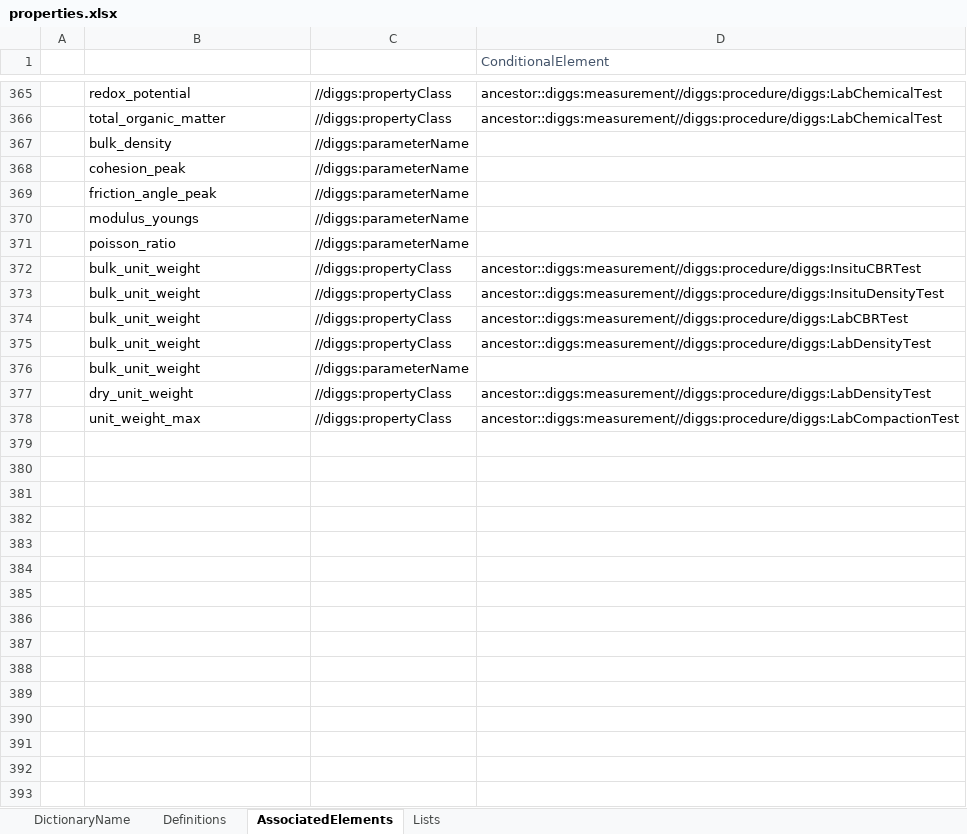
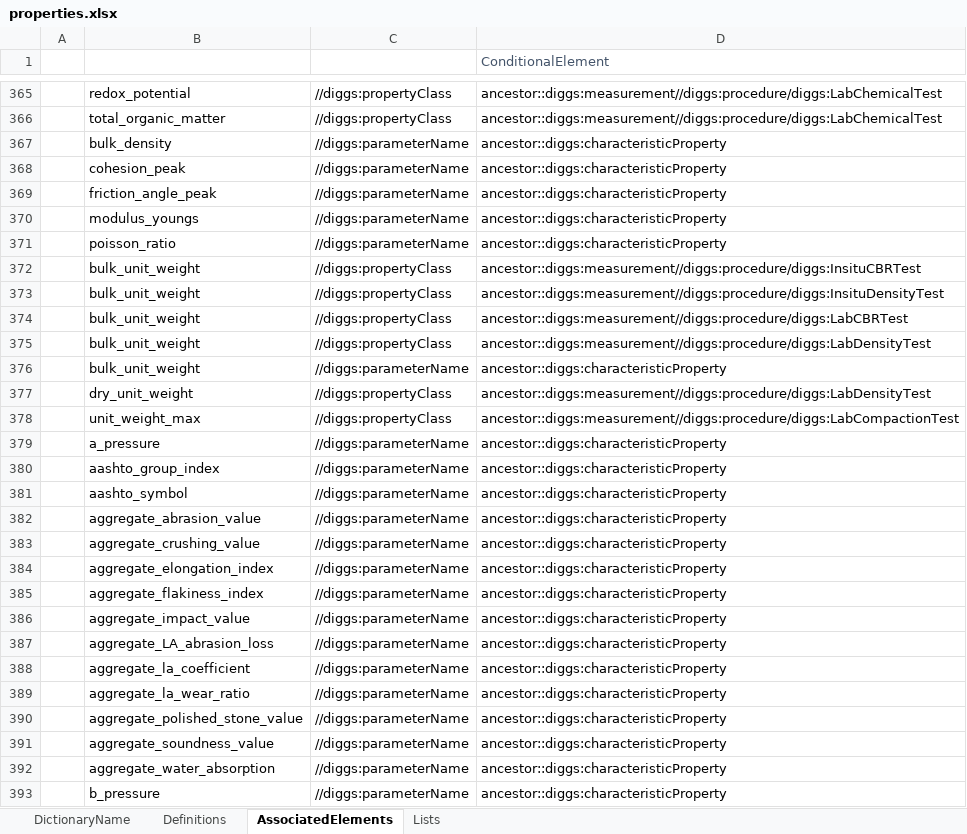
Before and after one commit to DIGGSml/def, an Excel workbook: Codelist Excel Files and Conversion Templates to XML/properties.xlsx, sheet AssociatedElements, drawn as a sheet; only a part is shown, gaps mark what is left out; values as stored, in another font and other column widths than the file's, no borders; table styles not drawn; the diff covers the shown part only; the diff names each change by its address in the sheet, - before the commit and + after, or states it on an @@ line.

```diff
--- a/Codelist Excel Files and Conversion Templates to XML/properties.xlsx (sheet AssociatedElements)
+++ b/Codelist Excel Files and Conversion Templates to XML/properties.xlsx (sheet AssociatedElements)
-D367:D371 (ConditionalElement): (empty)
+D367:D371 (ConditionalElement): ancestor::diggs:characteristicProperty
-D376 (ConditionalElement): (empty)
+D376 (ConditionalElement): ancestor::diggs:characteristicProperty
+row 379:  | a_pressure | //diggs:parameterName | ancestor::diggs:characteristicProperty
+row 380:  | aashto_group_index | //diggs:parameterName | ancestor::diggs:characteristicProperty
+row 381:  | aashto_symbol | //diggs:parameterName | ancestor::diggs:characteristicProperty
+row 382:  | aggregate_abrasion_value | //diggs:parameterName | ancestor::diggs:characteristicProperty
+row 383:  | aggregate_crushing_value | //diggs:parameterName | ancestor::diggs:characteristicProperty
+row 384:  | aggregate_elongation_index | //diggs:parameterName | ancestor::diggs:characteristicProperty
+row 385:  | aggregate_flakiness_index | //diggs:parameterName | ancestor::diggs:characteristicProperty
+row 386:  | aggregate_impact_value | //diggs:parameterName | ancestor::diggs:characteristicProperty
+row 387:  | aggregate_LA_abrasion_loss | //diggs:parameterName | ancestor::diggs:characteristicProperty
+row 388:  | aggregate_la_coefficient | //diggs:parameterName | ancestor::diggs:characteristicProperty
+row 389:  | aggregate_la_wear_ratio | //diggs:parameterName | ancestor::diggs:characteristicProperty
+row 390:  | aggregate_polished_stone_value | //diggs:parameterName | ancestor::diggs:characteristicProperty
+row 391:  | aggregate_soundness_value | //diggs:parameterName | ancestor::diggs:characteristicProperty
+row 392:  | aggregate_water_absorption | //diggs:parameterName | ancestor::diggs:characteristicProperty
+row 393:  | b_pressure | //diggs:parameterName | ancestor::diggs:characteristicProperty
```
Also changed, not shown: 215 added rows elsewhere in this sheet, 1 other file.
